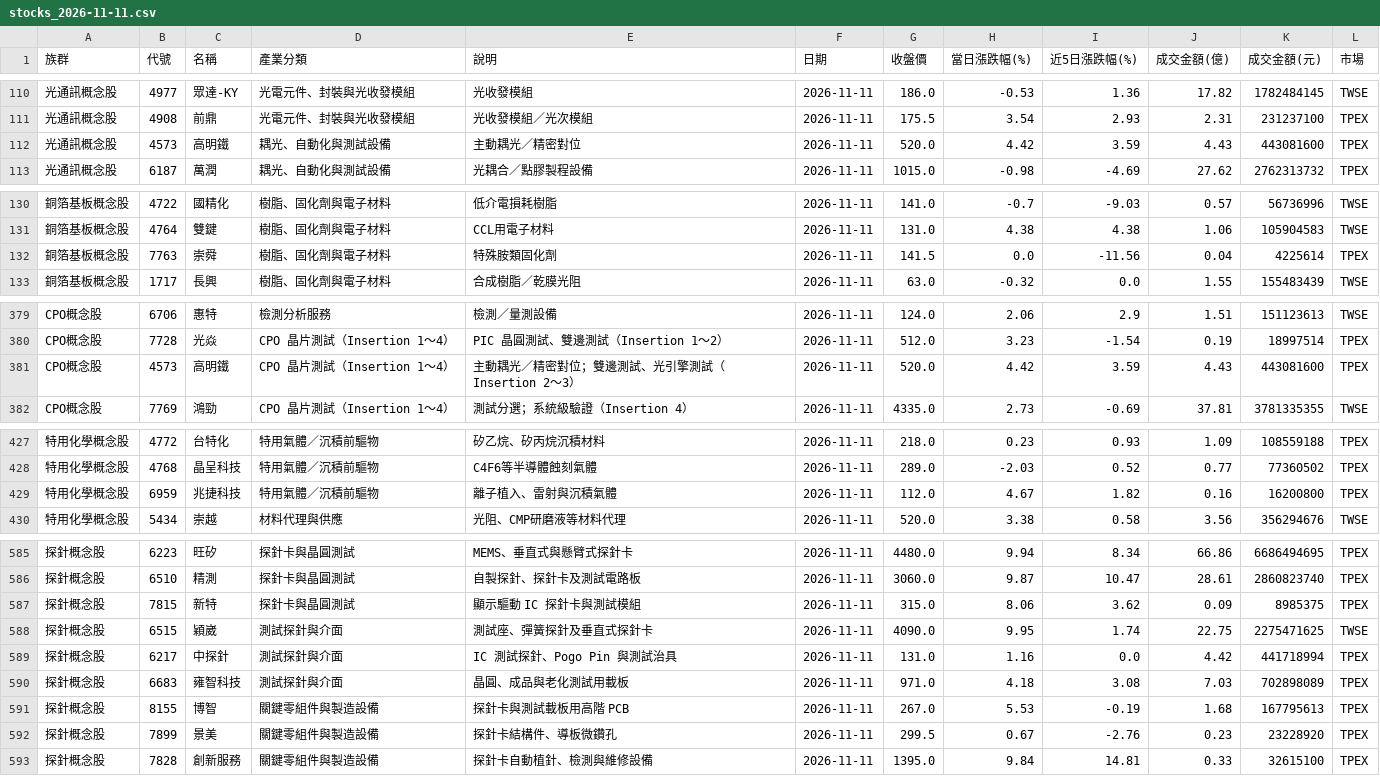
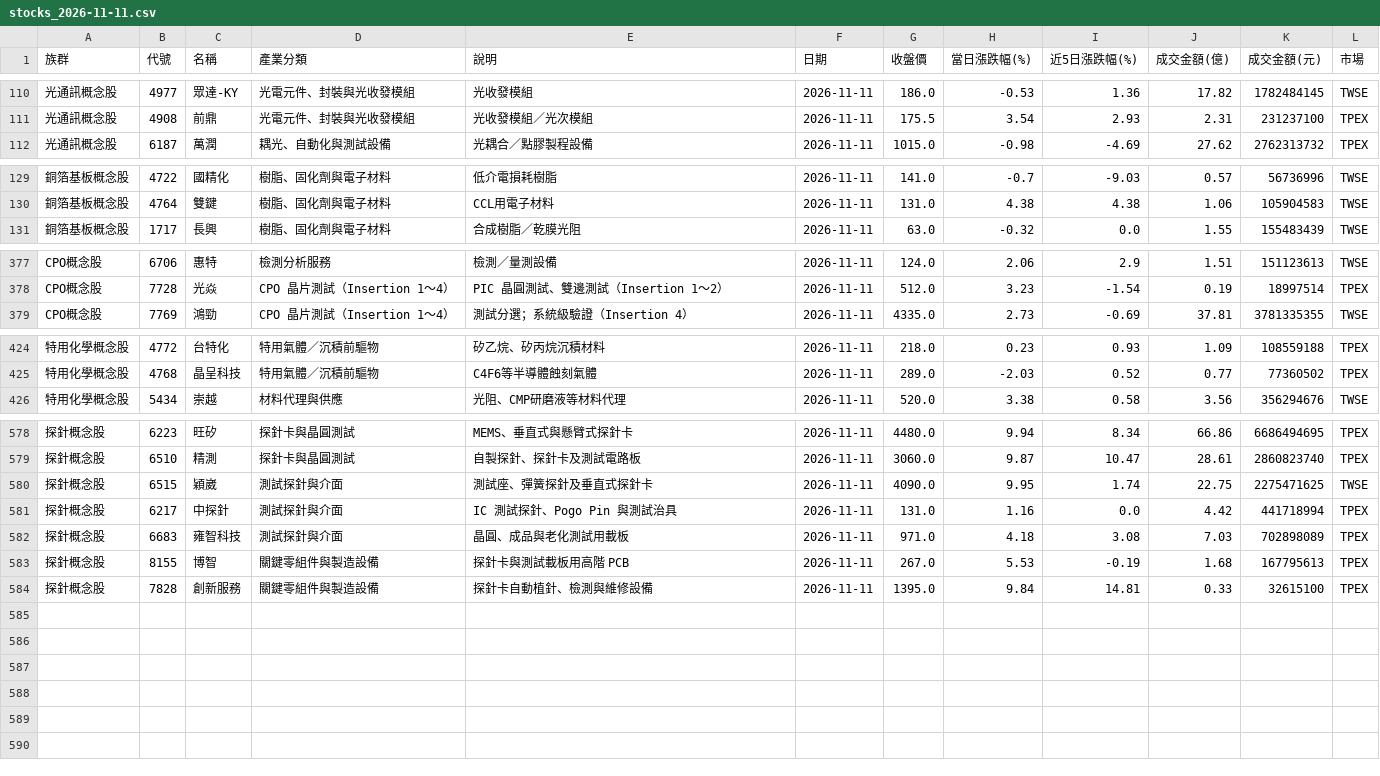
Before and after one commit to jasonlin777/-tw-stock-dashboard, a CSV file: output/stocks_2026-11-11.csv, drawn as a sheet; only a part is shown, gaps mark what is left out; the diff covers the shown part only; the diff names each change by its address in the sheet, - before the commit and + after, or states it on an @@ line.

```diff
--- a/output/stocks_2026-11-11.csv
+++ b/output/stocks_2026-11-11.csv
-row 112: 光通訊概念股 | 4573 | 高明鐵 | 耦光、自動化與測試設備 | 主動耦光／精密對位 | 2026-11-11 | 520.0 | 4.42 | 3.59 | 4.43 | 443081600 | TPEX
-row 132: 銅箔基板概念股 | 7763 | 崇舜 | 樹脂、固化劑與電子材料 | 特殊胺類固化劑 | 2026-11-11 | 141.5 | 0.0 | -11.56 | 0.04 | 4225614 | TPEX
-row 381: CPO概念股 | 4573 | 高明鐵 | CPO 晶片測試（Insertion 1～4） | 主動耦光／精密對位；雙邊測試、光引擎測試（Insertion 2～3） | 2026-11-11 | 520.0 | 4.42 | 3.59 | 4.43 | 443081600 | TPEX
-row 429: 特用化學概念股 | 6959 | 兆捷科技 | 特用氣體／沉積前驅物 | 離子植入、雷射與沉積氣體 | 2026-11-11 | 112.0 | 4.67 | 1.82 | 0.16 | 16200800 | TPEX
-row 587: 探針概念股 | 7815 | 新特 | 探針卡與晶圓測試 | 顯示驅動 IC 探針卡與測試模組 | 2026-11-11 | 315.0 | 8.06 | 3.62 | 0.09 | 8985375 | TPEX
-row 592: 探針概念股 | 7899 | 景美 | 關鍵零組件與製造設備 | 探針卡結構件、導板微鑽孔 | 2026-11-11 | 299.5 | 0.67 | -2.76 | 0.23 | 23228920 | TPEX
```
Also changed, not shown: 3 removed rows elsewhere in this file, output/etf_fill.csv, output/etf_latest.csv, 5 other files.
